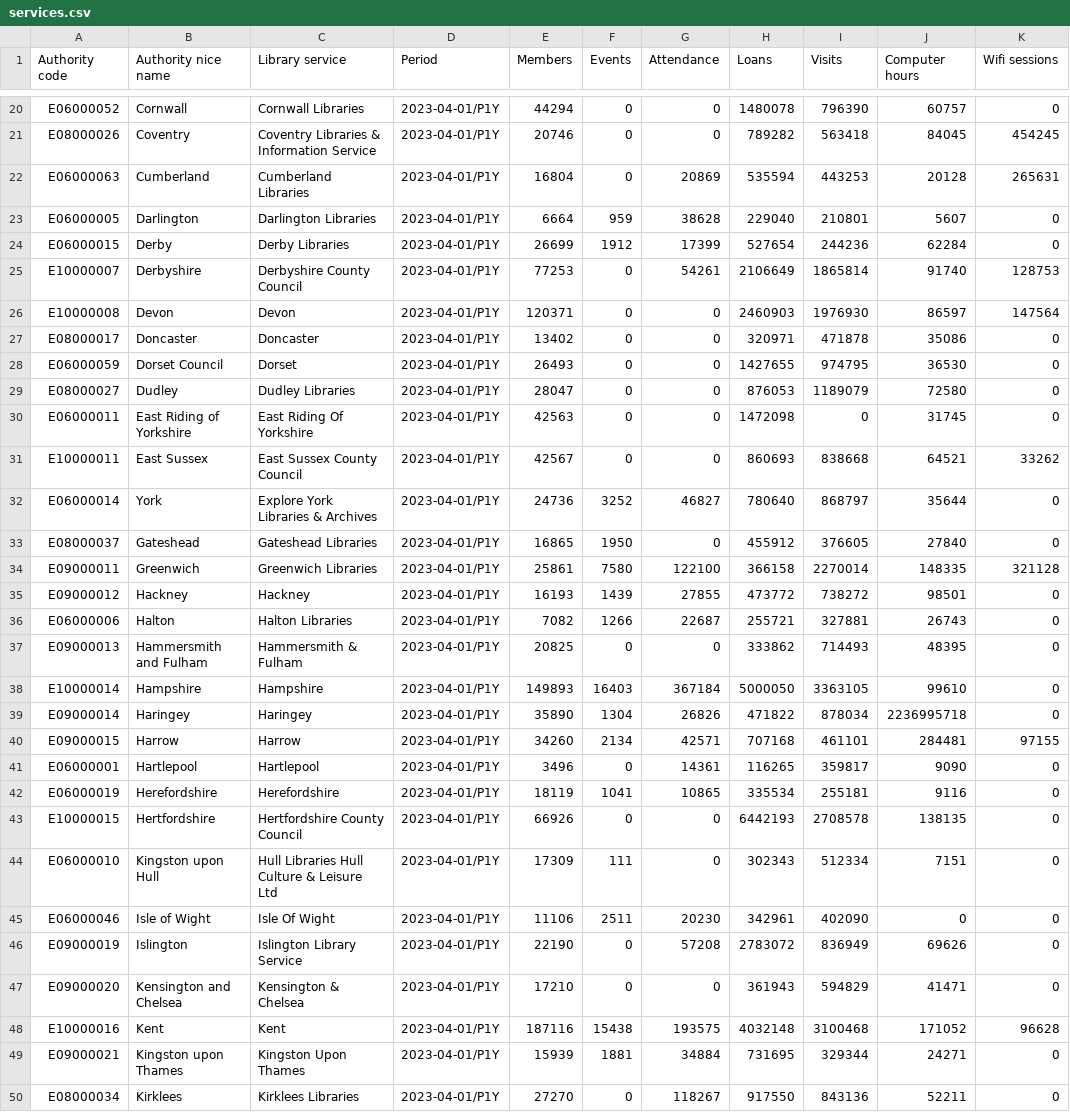
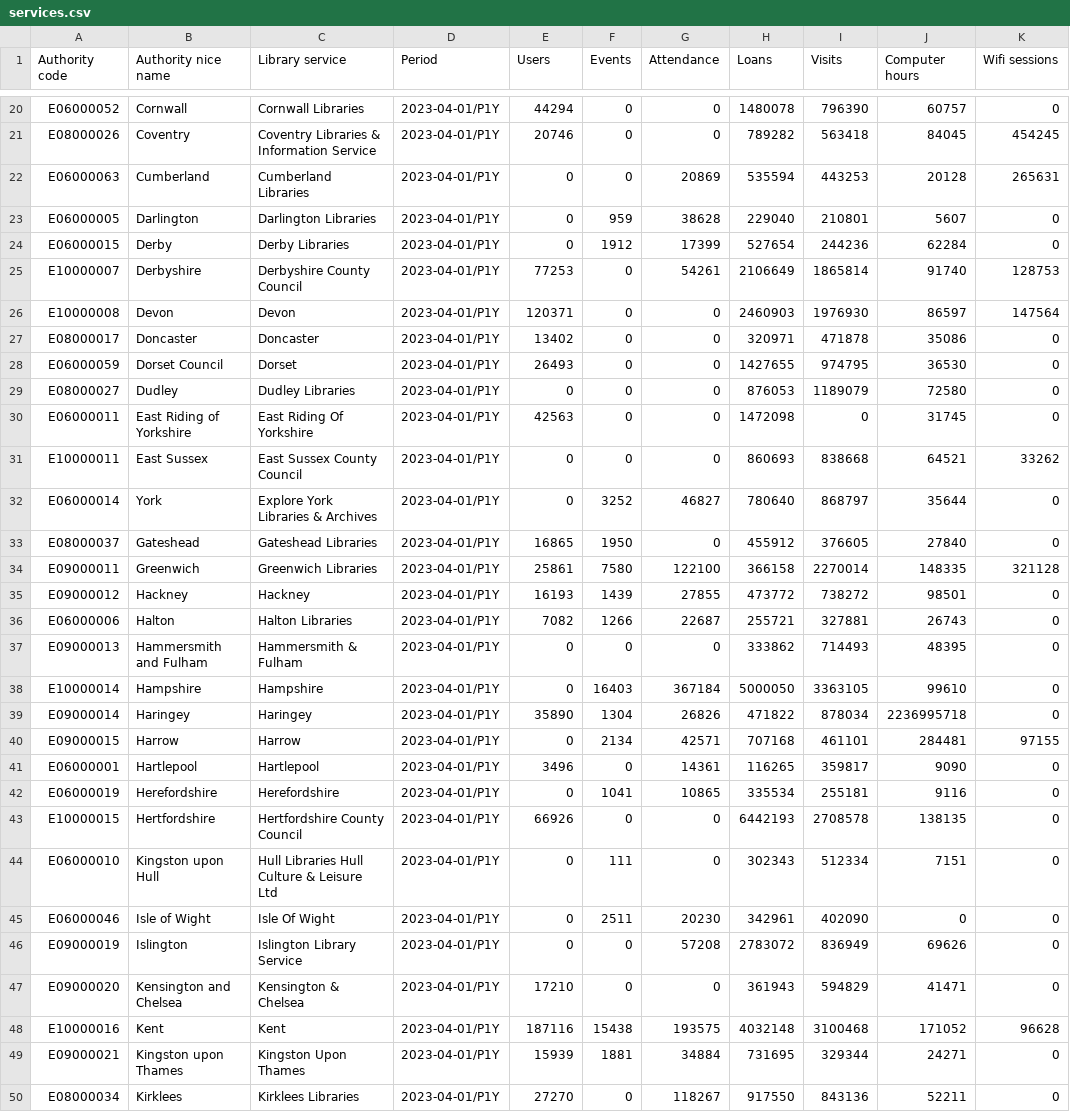
Before and after one commit to LibrariesHacked/public-libraries-activity-dataset, a CSV file: data/services.csv, drawn as a sheet; only a part is shown, gaps mark what is left out; the diff covers the shown part only; the diff names each change by its address in the sheet, - before the commit and + after, or states it on an @@ line.

Commit message:
Renaming members to users

```diff
--- a/data/services.csv
+++ b/data/services.csv
-E1: Members
+E1: Users
-E22 (Users): 16804
+E22 (Users): 0
-E23 (Users): 6664
+E23 (Users): 0
-E24 (Users): 26699
+E24 (Users): 0
-E29 (Users): 28047
+E29 (Users): 0
-E31 (Users): 42567
+E31 (Users): 0
-E32 (Users): 24736
+E32 (Users): 0
-E37 (Users): 20825
+E37 (Users): 0
-E38 (Users): 149893
+E38 (Users): 0
-E40 (Users): 34260
+E40 (Users): 0
-E42 (Users): 18119
+E42 (Users): 0
-E44 (Users): 17309
+E44 (Users): 0
-E45 (Users): 11106
+E45 (Users): 0
-E46 (Users): 22190
+E46 (Users): 0
```
Also changed, not shown: 31 edited cells elsewhere in this file, 17 other files.
